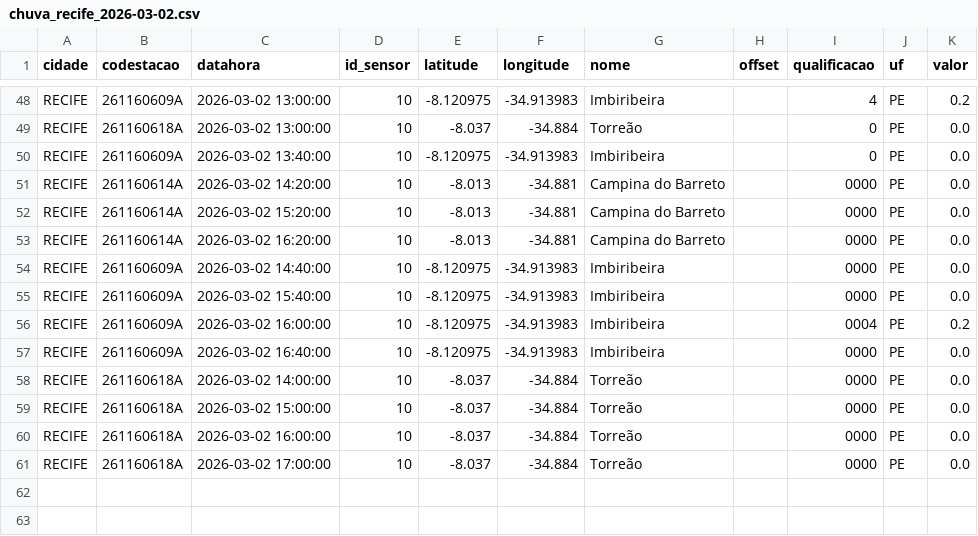
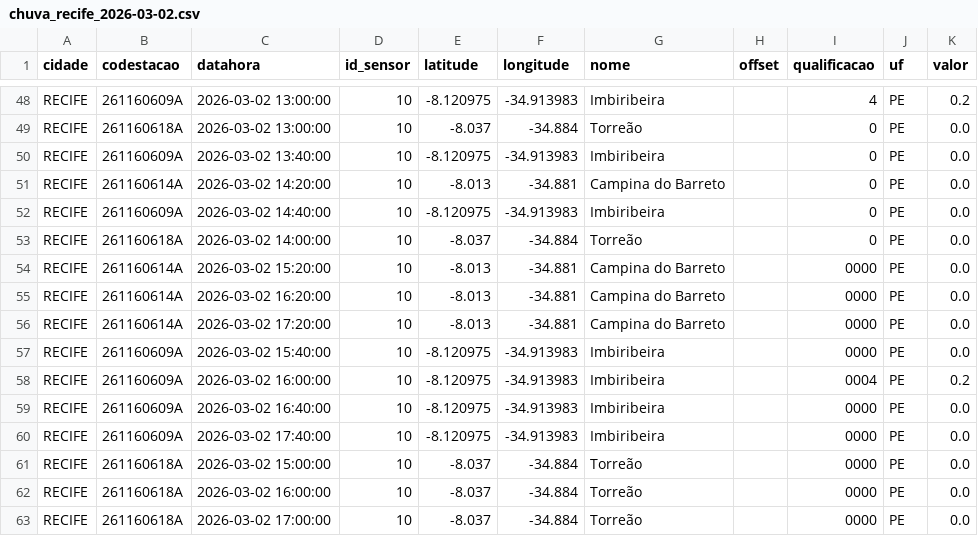
Before and after one commit to RafaellaB/risco-hoje, a CSV file: chuva_recife_2026-03-02.csv, drawn as a sheet; only a part is shown, gaps mark what is left out.

```diff
--- a/chuva_recife_2026-03-02.csv
+++ b/chuva_recife_2026-03-02.csv
@@ -50,6 +50,8 @@ RECIFE,261160618A,2026-03-02 13:00:00,10,-8.037,-34.884,Torreão,,0,PE,0.0
 RECIFE,261160609A,2026-03-02 13:40:00,10,-8.120975,-34.913983,Imbiribeira,,0,PE,0.0
-RECIFE,261160614A,2026-03-02 14:20:00,10,-8.013,-34.881,Campina do Barreto,,0000,PE,0.0
+RECIFE,261160614A,2026-03-02 14:20:00,10,-8.013,-34.881,Campina do Barreto,,0,PE,0.0
+RECIFE,261160609A,2026-03-02 14:40:00,10,-8.120975,-34.913983,Imbiribeira,,0,PE,0.0
+RECIFE,261160618A,2026-03-02 14:00:00,10,-8.037,-34.884,Torreão,,0,PE,0.0
 RECIFE,261160614A,2026-03-02 15:20:00,10,-8.013,-34.881,Campina do Barreto,,0000,PE,0.0
 RECIFE,261160614A,2026-03-02 16:20:00,10,-8.013,-34.881,Campina do Barreto,,0000,PE,0.0
-RECIFE,261160609A,2026-03-02 14:40:00,10,-8.120975,-34.913983,Imbiribeira,,0000,PE,0.0
+RECIFE,261160614A,2026-03-02 17:20:00,10,-8.013,-34.881,Campina do Barreto,,0000,PE,0.0
 RECIFE,261160609A,2026-03-02 15:40:00,10,-8.120975,-34.913983,Imbiribeira,,0000,PE,0.0
@@ -57,3 +59,3 @@ RECIFE,261160609A,2026-03-02 16:00:00,10,-8.120975,-34.913983,Imbiribeira,,0004,
 RECIFE,261160609A,2026-03-02 16:40:00,10,-8.120975,-34.913983,Imbiribeira,,0000,PE,0.0
-RECIFE,261160618A,2026-03-02 14:00:00,10,-8.037,-34.884,Torreão,,0000,PE,0.0
+RECIFE,261160609A,2026-03-02 17:40:00,10,-8.120975,-34.913983,Imbiribeira,,0000,PE,0.0
 RECIFE,261160618A,2026-03-02 15:00:00,10,-8.037,-34.884,Torreão,,0000,PE,0.0
```
